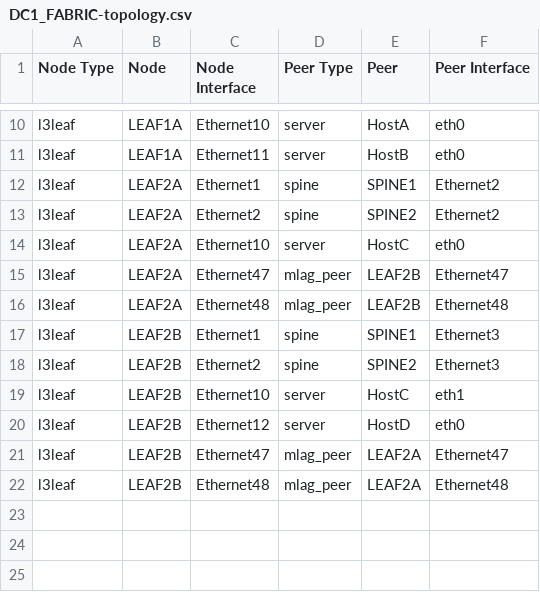
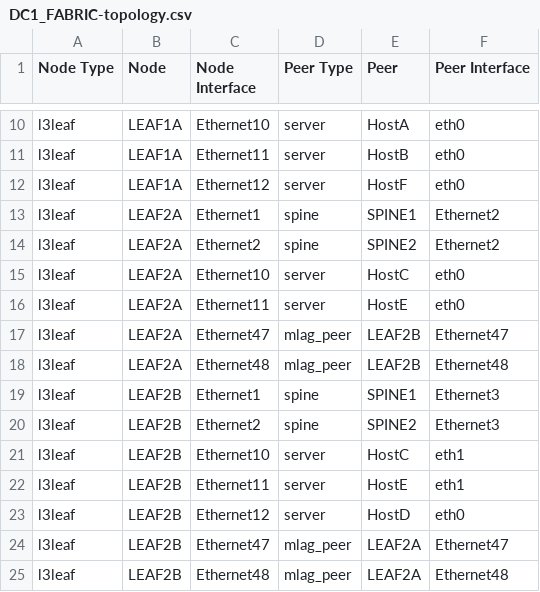
Before and after one commit to arista-netdevops-community/avd-evpn-webinar-june-11, a CSV file: documentation/DC1_FABRIC/DC1_FABRIC-topology.csv, drawn as a sheet; only a part is shown, gaps mark what is left out; the diff names each change by its address in the sheet, - before the commit and + after, or states it on an @@ line.

Commit message:
+ Host E & F

```diff
--- a/documentation/DC1_FABRIC/DC1_FABRIC-topology.csv
+++ b/documentation/DC1_FABRIC/DC1_FABRIC-topology.csv
+row 12: l3leaf | LEAF1A | Ethernet12 | server | HostF | eth0
+row 16: l3leaf | LEAF2A | Ethernet11 | server | HostE | eth0
+row 22: l3leaf | LEAF2B | Ethernet11 | server | HostE | eth1
```
Also changed, not shown: 13 other files.
